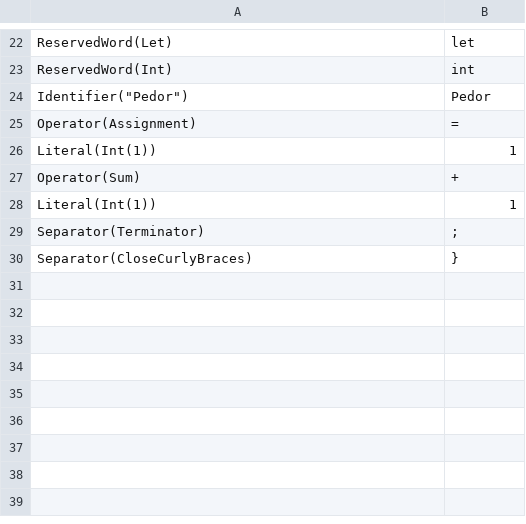
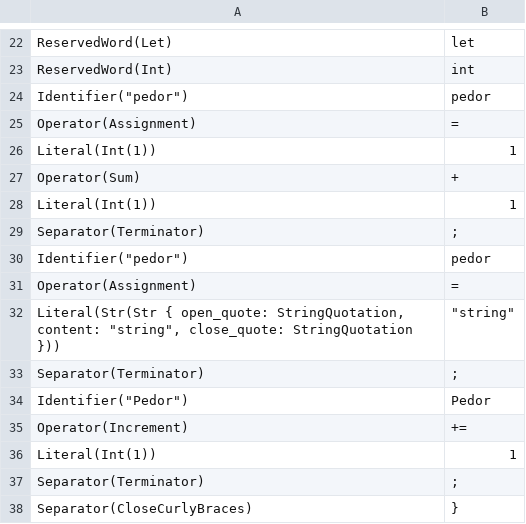
Before and after one commit to jlabbude/Compiler, a CSV file: output/lexical_output.csv, drawn as a sheet; only a part is shown, gaps mark what is left out.

```diff
--- a/output/lexical_output.csv
+++ b/output/lexical_output.csv
@@ -23,3 +23,3 @@
 "ReservedWord(Int)","int"
-"Identifier(""Pedor"")","Pedor"
+"Identifier(""pedor"")","pedor"
 "Operator(Assignment)","="
@@ -27,2 +27,10 @@
 "Operator(Sum)","+"
+"Literal(Int(1))","1"
+"Separator(Terminator)",";"
+"Identifier(""pedor"")","pedor"
+"Operator(Assignment)","="
+"Literal(Str(Str { open_quote: StringQuotation, content: ""string"", close_quote: StringQuotation }))","""string"""
+"Separator(Terminator)",";"
+"Identifier(""Pedor"")","Pedor"
+"Operator(Increment)","+="
 "Literal(Int(1))","1"
```
Also changed, not shown: output/syntax_output.csv, 6 other files.
